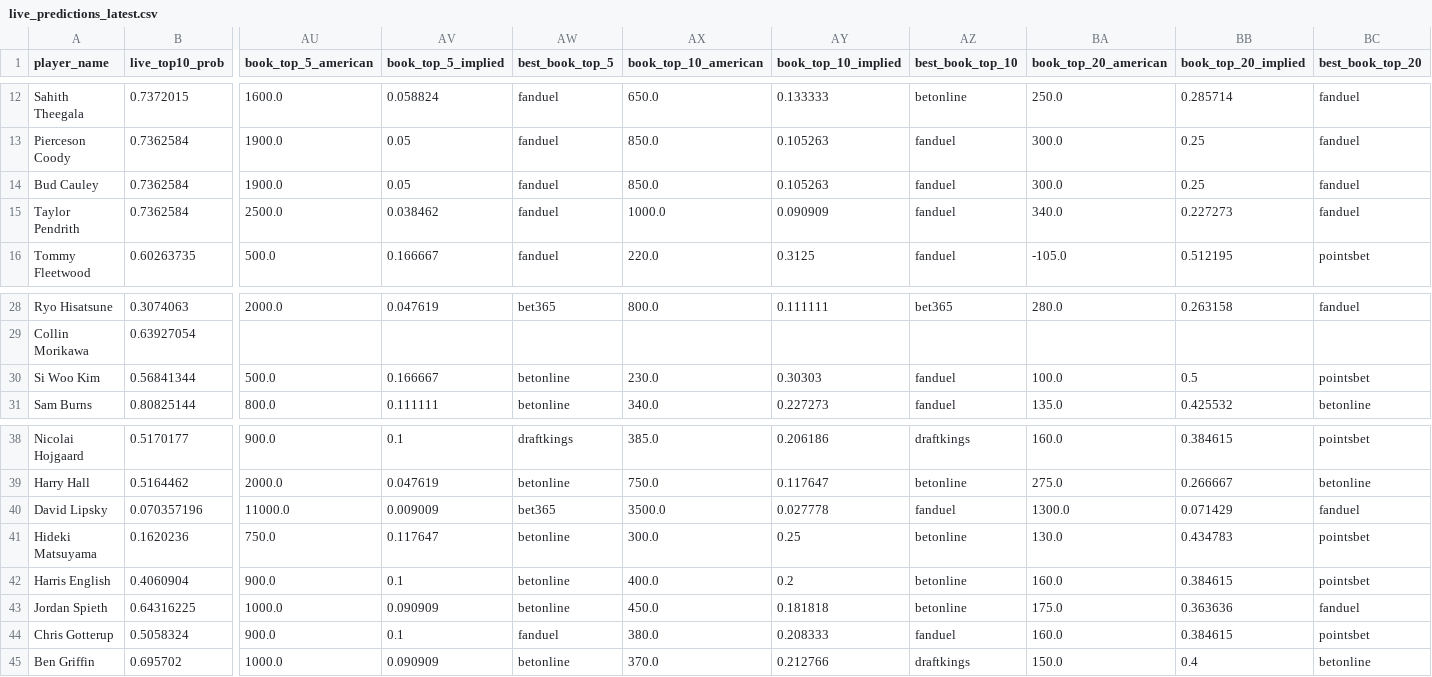
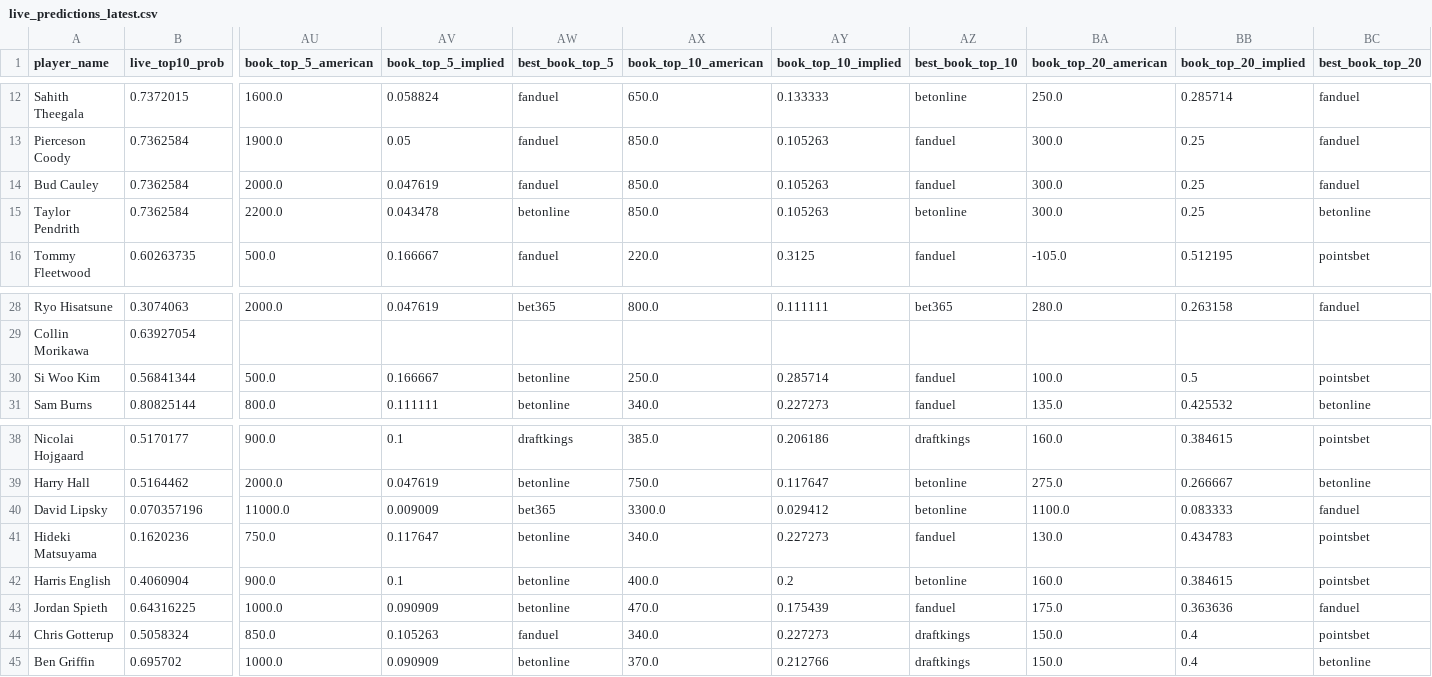
Before and after one commit to dylanjaynes/augusta-national-model, a CSV file: data/live/live_predictions_latest.csv, drawn as a sheet; only a part is shown, gaps mark what is left out; the diff covers the shown part only; the diff names each change by its address in the sheet, - before the commit and + after, or states it on an @@ line.

Commit message:
live: auto-refresh 2026-05-04 20:40

```diff
--- a/data/live/live_predictions_latest.csv
+++ b/data/live/live_predictions_latest.csv
-AU14 (book_top_5_american): 1900.0
+AU14 (book_top_5_american): 2000.0
-AV14 (book_top_5_implied): 0.05
+AV14 (book_top_5_implied): 0.047619
-AU15 (book_top_5_american): 2500.0
+AU15 (book_top_5_american): 2200.0
-AV15 (book_top_5_implied): 0.038462
+AV15 (book_top_5_implied): 0.043478
-AW15 (best_book_top_5): fanduel
+AW15 (best_book_top_5): betonline
-AX15 (book_top_10_american): 1000.0
+AX15 (book_top_10_american): 850.0
-AY15 (book_top_10_implied): 0.090909
+AY15 (book_top_10_implied): 0.105263
-AZ15 (best_book_top_10): fanduel
+AZ15 (best_book_top_10): betonline
-BA15 (book_top_20_american): 340.0
+BA15 (book_top_20_american): 300.0
-BB15 (book_top_20_implied): 0.227273
+BB15 (book_top_20_implied): 0.25
-BC15 (best_book_top_20): fanduel
+BC15 (best_book_top_20): betonline
-AX30 (book_top_10_american): 230.0
+AX30 (book_top_10_american): 250.0
-AY30 (book_top_10_implied): 0.30303
+AY30 (book_top_10_implied): 0.285714
-AX40 (book_top_10_american): 3500.0
+AX40 (book_top_10_american): 3300.0
-AY40 (book_top_10_implied): 0.027778
+AY40 (book_top_10_implied): 0.029412
-AZ40 (best_book_top_10): fanduel
+AZ40 (best_book_top_10): betonline
-BA40 (book_top_20_american): 1300.0
+BA40 (book_top_20_american): 1100.0
-BB40 (book_top_20_implied): 0.071429
+BB40 (book_top_20_implied): 0.083333
-AX41 (book_top_10_american): 300.0
+AX41 (book_top_10_american): 340.0
-AY41 (book_top_10_implied): 0.25
+AY41 (book_top_10_implied): 0.227273
-AZ41 (best_book_top_10): betonline
+AZ41 (best_book_top_10): fanduel
-AX43 (book_top_10_american): 450.0
+AX43 (book_top_10_american): 470.0
-AY43 (book_top_10_implied): 0.181818
+AY43 (book_top_10_implied): 0.175439
-AZ43 (best_book_top_10): betonline
+AZ43 (best_book_top_10): fanduel
-AU44 (book_top_5_american): 900.0
+AU44 (book_top_5_american): 850.0
-AV44 (book_top_5_implied): 0.1
+AV44 (book_top_5_implied): 0.105263
-AX44 (book_top_10_american): 380.0
+AX44 (book_top_10_american): 340.0
-AY44 (book_top_10_implied): 0.208333
+AY44 (book_top_10_implied): 0.227273
-AZ44 (best_book_top_10): fanduel
+AZ44 (best_book_top_10): draftkings
-BA44 (book_top_20_american): 160.0
+BA44 (book_top_20_american): 150.0
-BB44 (book_top_20_implied): 0.384615
+BB44 (book_top_20_implied): 0.4
```
Also changed, not shown: 2 edited cells elsewhere in this file.
